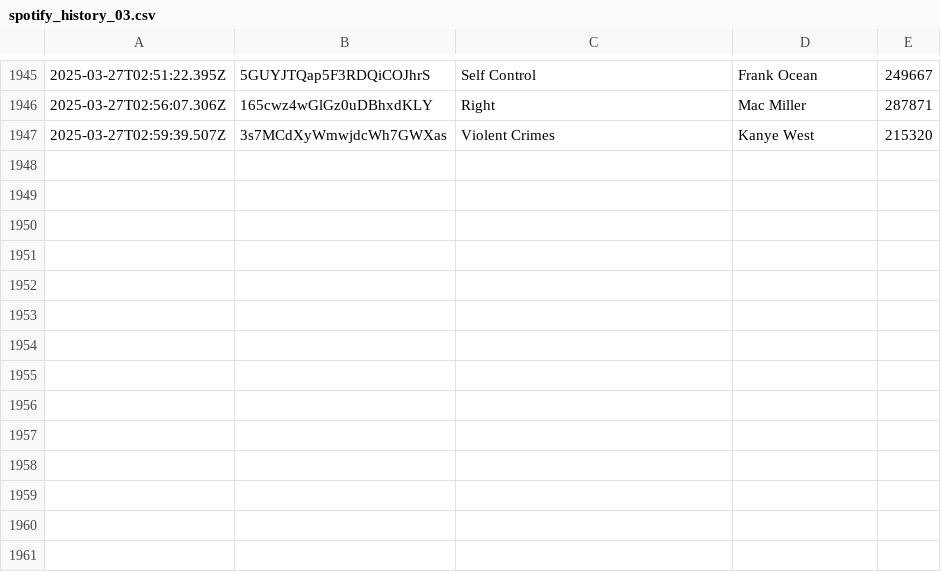
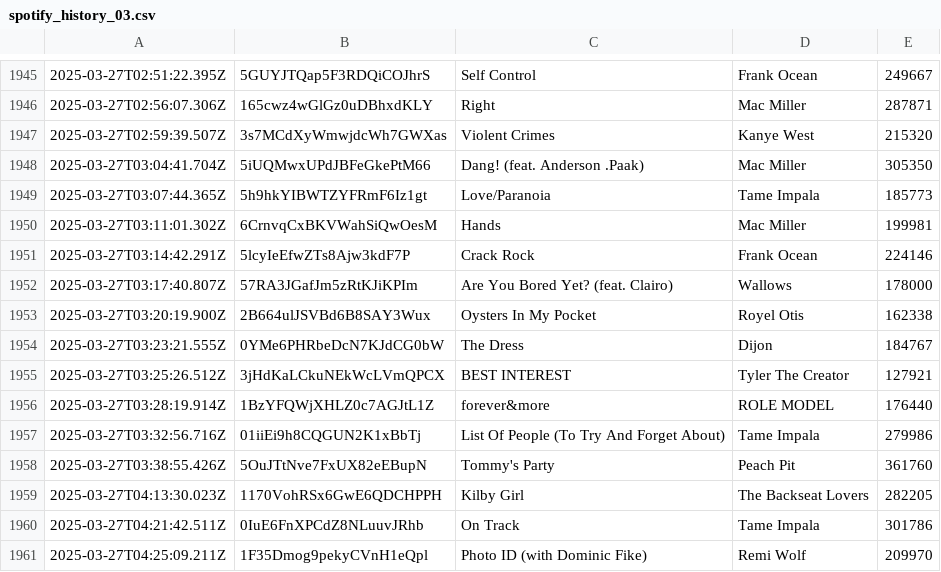
Before and after one commit to katemcgraw0/spotify-data-tracker, a CSV file: spotify_history_03.csv, drawn as a sheet; only a part is shown, gaps mark what is left out; the diff names each change by its address in the sheet, - before the commit and + after, or states it on an @@ line.

```diff
--- a/spotify_history_03.csv
+++ b/spotify_history_03.csv
+row 1948: 2025-03-27T03:04:41.704Z | 5iUQMwxUPdJBFeGkePtM66 | Dang! (feat. Anderson .Paak) | Mac Miller | 305350
+row 1949: 2025-03-27T03:07:44.365Z | 5h9hkYIBWTZYFRmF6Iz1gt | Love/Paranoia | Tame Impala | 185773
+row 1950: 2025-03-27T03:11:01.302Z | 6CrnvqCxBKVWahSiQwOesM | Hands | Mac Miller | 199981
+row 1951: 2025-03-27T03:14:42.291Z | 5lcyIeEfwZTs8Ajw3kdF7P | Crack Rock | Frank Ocean | 224146
+row 1952: 2025-03-27T03:17:40.807Z | 57RA3JGafJm5zRtKJiKPIm | Are You Bored Yet? (feat. Clairo) | Wallows | 178000
+row 1953: 2025-03-27T03:20:19.900Z | 2B664ulJSVBd6B8SAY3Wux | Oysters In My Pocket | Royel Otis | 162338
+row 1954: 2025-03-27T03:23:21.555Z | 0YMe6PHRbeDcN7KJdCG0bW | The Dress | Dijon | 184767
+row 1955: 2025-03-27T03:25:26.512Z | 3jHdKaLCkuNEkWcLVmQPCX | BEST INTEREST | Tyler The Creator | 127921
+row 1956: 2025-03-27T03:28:19.914Z | 1BzYFQWjXHLZ0c7AGJtL1Z | forever&more | ROLE MODEL | 176440
+row 1957: 2025-03-27T03:32:56.716Z | 01iiEi9h8CQGUN2K1xBbTj | List Of People (To Try And Forget About) | Tame Impala | 279986
+row 1958: 2025-03-27T03:38:55.426Z | 5OuJTtNve7FxUX82eEBupN | Tommy's Party | Peach Pit | 361760
+row 1959: 2025-03-27T04:13:30.023Z | 1170VohRSx6GwE6QDCHPPH | Kilby Girl | The Backseat Lovers | 282205
+row 1960: 2025-03-27T04:21:42.511Z | 0IuE6FnXPCdZ8NLuuvJRhb | On Track | Tame Impala | 301786
+row 1961: 2025-03-27T04:25:09.211Z | 1F35Dmog9pekyCVnH1eQpl | Photo ID (with Dominic Fike) | Remi Wolf | 209970
```
